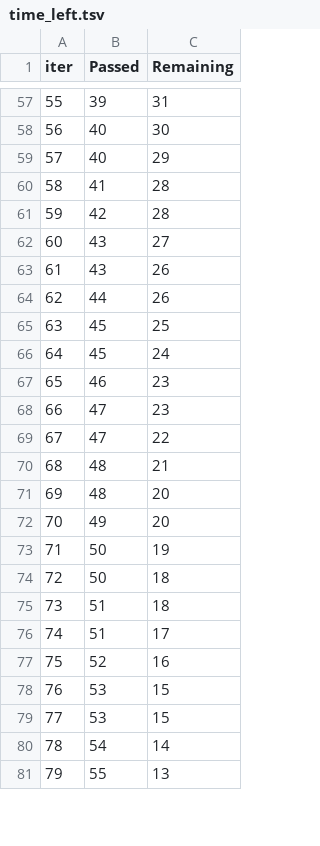
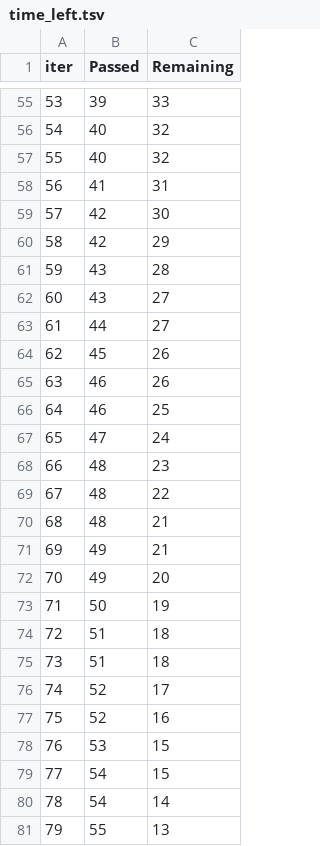
Before and after one commit to Kammarishivashankar/student_performance_indicator, a TSV file: catboost_info/time_left.tsv, drawn as a sheet; only a part is shown, gaps mark what is left out; removed rows and columns are numbered as before the commit, all else as after; the diff covers the shown part only; the diff names each change by its address in the sheet, - before the commit and + after, or states it on an @@ line.

```diff
--- a/catboost_info/time_left.tsv
+++ b/catboost_info/time_left.tsv
@@ column A (iter) renumbered between rows 3 and 101 @@
-C55 (Remaining): 31
+C55 (Remaining): 33
-C56 (Remaining): 30
+C56 (Remaining): 32
-C57 (Remaining): 29
+C57 (Remaining): 32
-C58 (Remaining): 28
+C58 (Remaining): 31
-C59 (Remaining): 28
+C59 (Remaining): 30
+row 60: 58 | 42 | 29
+row 61: 59 | 43 | 28
-row 63: 61 | 43 | 26
-C63 (Remaining): 26
+C63 (Remaining): 27
-C64 (Remaining): 25
+C64 (Remaining): 26
-row 66: 64 | 45 | 24
-C65 (Remaining): 23
+C65 (Remaining): 26
-row 68: 66 | 47 | 23
+row 66: 64 | 46 | 25
-C67 (Remaining): 22
+C67 (Remaining): 24
+row 68: 66 | 48 | 23
+row 69: 67 | 48 | 22
-row 71: 69 | 48 | 20
+row 71: 69 | 49 | 21
-row 74: 72 | 50 | 18
-C75 (Remaining): 17
+C75 (Remaining): 18
+row 76: 74 | 52 | 17
-B79 (Passed): 53
+B79 (Passed): 54
```
Also changed, not shown: 17 added rows, 19 removed rows and 44 edited cells elsewhere in this file, Data/Raw_data.csv, Data/test.csv, 20 other files.
